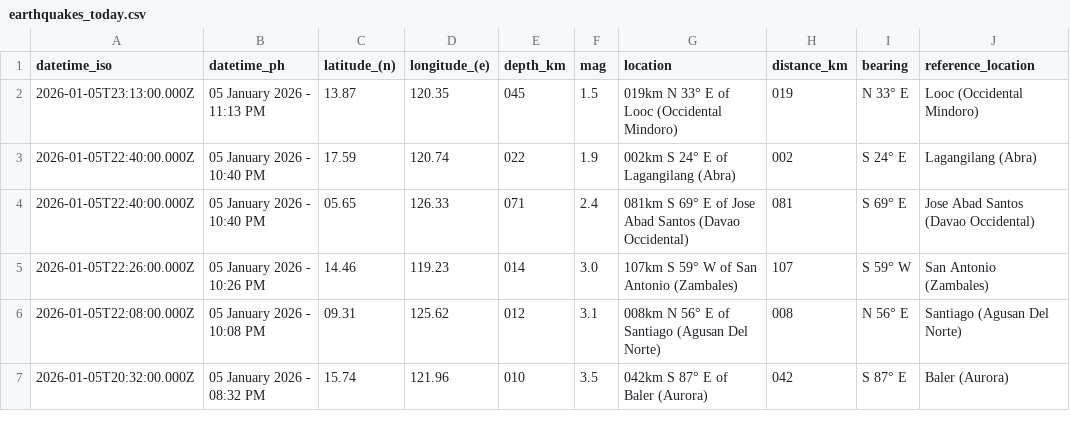
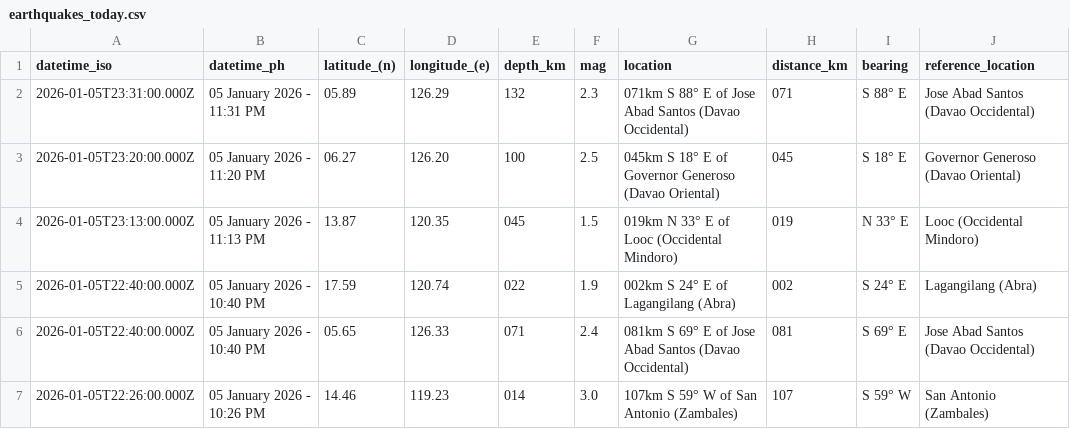
Before and after one commit to chamthesleeptalker/earthquake-tracker, a CSV file: earthquakes_today.csv, drawn as a sheet; only a part is shown; the shorter side is filled out with more unchanged rows; the diff names each change by its address in the sheet, - before the commit and + after, or states it on an @@ line.

```diff
--- a/earthquakes_today.csv
+++ b/earthquakes_today.csv
+row 2: 2026-01-05T23:31:00.000Z | 05 January 2026 - 11:31 PM | 05.89 | 126.29 | 132 | 2.3 | 071km S 88° E of Jose Abad Santos (Davao Occidental) | 071 | S 88° E | Jose Abad Santos (Davao Occidental)
+row 3: 2026-01-05T23:20:00.000Z | 05 January 2026 - 11:20 PM | 06.27 | 126.20 | 100 | 2.5 | 045km S 18° E of Governor Generoso (Davao Oriental) | 045 | S 18° E | Governor Generoso (Davao Oriental)
```
Also changed, not shown: earthquake_summary_stats.csv, earthquakes_past_7_days.csv, 4 other files.
